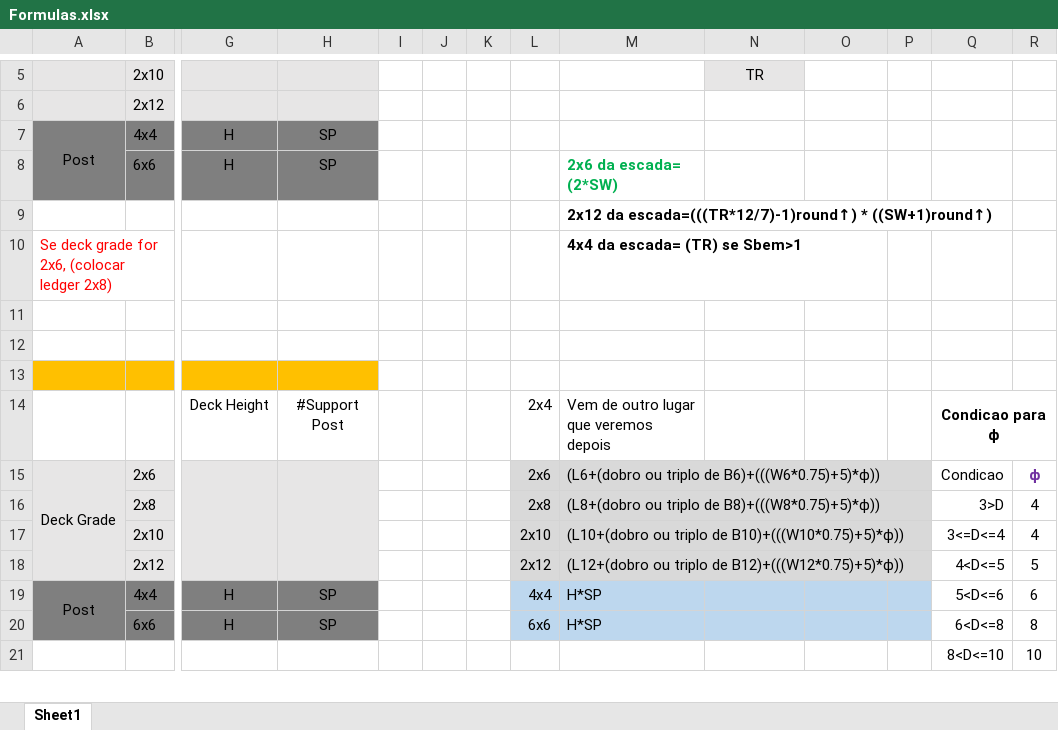
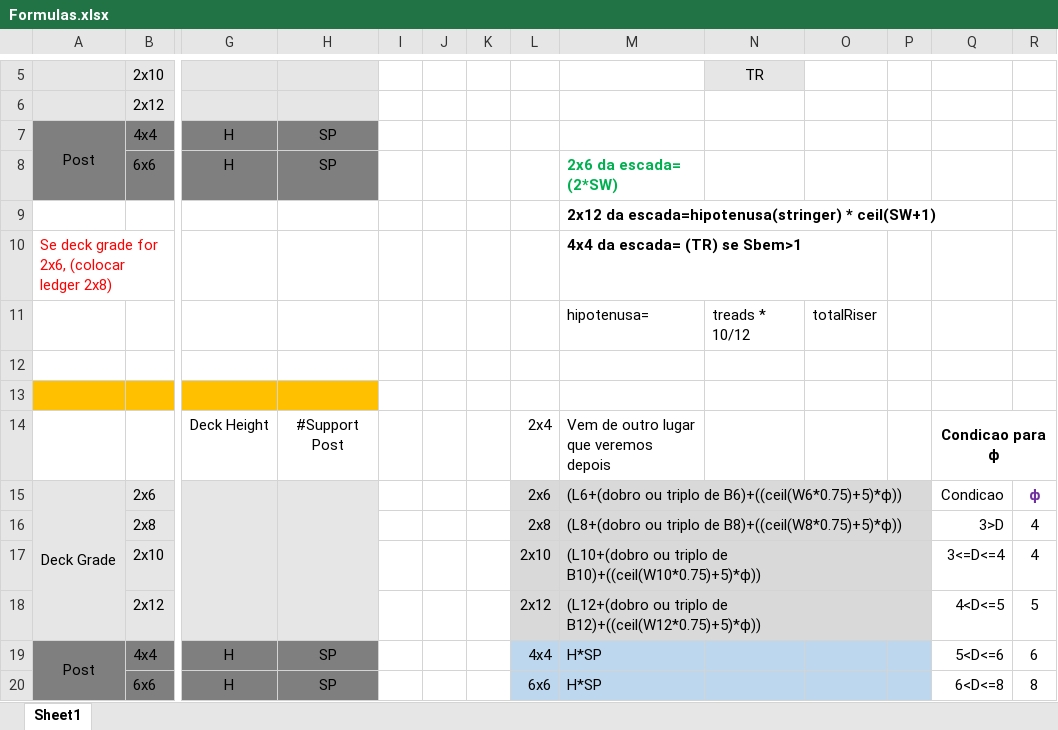
Before and after one commit to winter-hill-builders/docker, an Excel workbook: Formulas.xlsx, sheet Sheet1, drawn as a sheet; only a part is shown, gaps mark what is left out; the shorter side is filled out with more unchanged rows; values as stored, in another font and other column widths than the file's, no borders; rows hold the shown columns only; the diff names each change by its address in the sheet, - before the commit and + after, or states it on an @@ line.

Commit message:
Updated Formulas.xlsx

```diff
--- a/Formulas.xlsx (sheet Sheet1)
+++ b/Formulas.xlsx (sheet Sheet1)
-M9: 2x12 da escada=(((TR*12/7)-1)round↑) * ((SW+1)round↑)
+M9: 2x12 da escada=hipotenusa(stringer) * ceil(SW+1)
-row 11: (empty)
+row 11:  |  |  |  |  |  |  |  | hipotenusa= | treads * 10/12 | totalRiser
-M15: …triplo de B6)+(((W6*0.75)+5)*ϕ))
+M15: …triplo de B6)+((ceil(W6*0.75)+5)*ϕ))
-M16: …triplo de B8)+(((W8*0.75)+5)*ϕ))
+M16: …triplo de B8)+((ceil(W8*0.75)+5)*ϕ))
-M17: …triplo de B10)+(((W10*0.75)+5)*ϕ))
+M17: …triplo de B10)+((ceil(W10*0.75)+5)*ϕ))
-M18: …triplo de B12)+(((W12*0.75)+5)*ϕ))
+M18: …triplo de B12)+((ceil(W12*0.75)+5)*ϕ))
```
